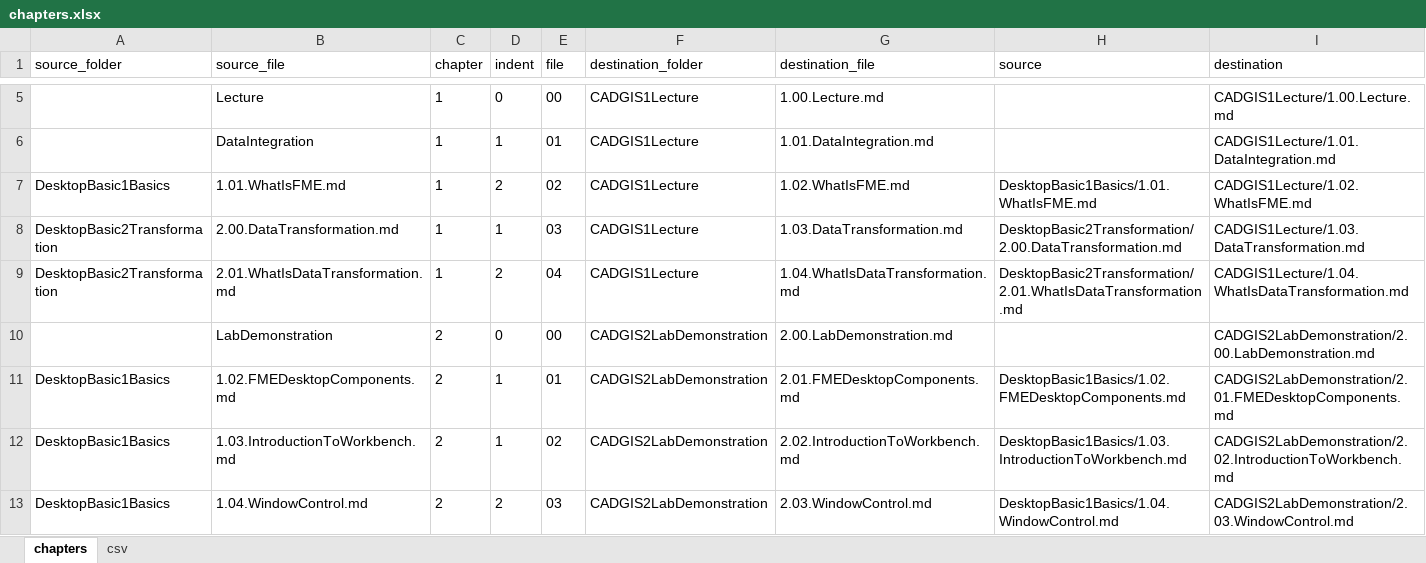
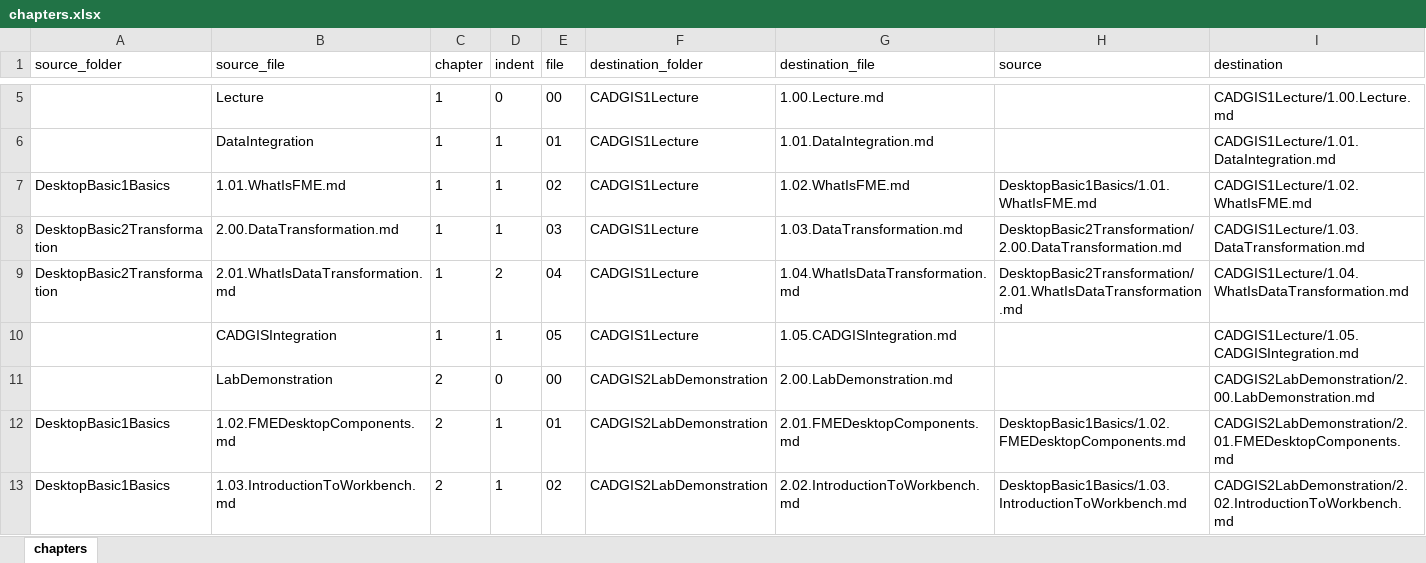
Before and after one commit to samuel-walker/fme-desktop-gis-and-cad-integration, an Excel workbook: chapters.xlsx, sheet chapters, drawn as a sheet; only a part is shown, gaps mark what is left out; the shorter side is filled out with more unchanged rows; values as stored, in another font and other column widths than the file's, no borders; the diff names each change by its address in the sheet, - before the commit and + after, or states it on an @@ line.

Commit message:
Content updates
Updated most chapter intros, chapter structure

```diff
--- a/chapters.xlsx (sheet chapters)
+++ b/chapters.xlsx (sheet chapters)
-sheet tab: csv
-D7 (indent): 2
+D7 (indent): 1
+row 10:  | CADGISIntegration | 1 | 1 | 05 | CADGIS1Lecture | 1.05.CADGISIntegration.md |  | CADGIS1Lecture/1.05.CADGISIntegration.md
```
Also changed, not shown: 14 other files.
